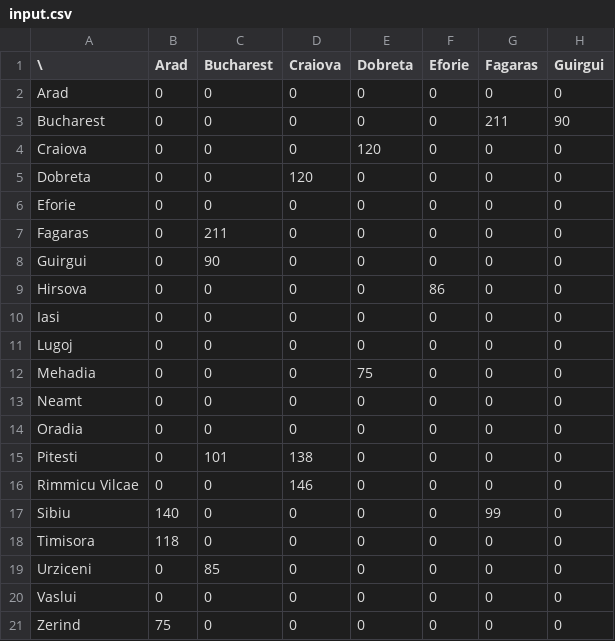
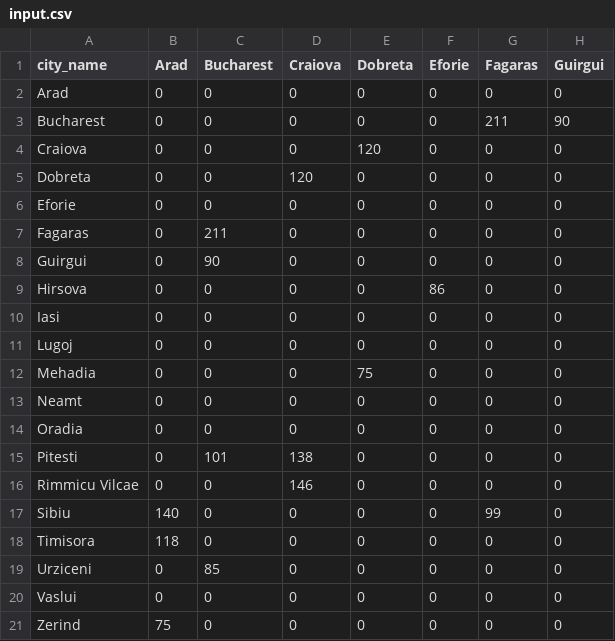
Before and after one commit to padfoot18/AISearchStrategies, a CSV file: input.csv, drawn as a sheet; only a part is shown; the diff names each change by its address in the sheet, - before the commit and + after, or states it on an @@ line.

```diff
--- a/input.csv
+++ b/input.csv
-A1: \
+A1: city_name
```
Also changed, not shown: 2 other files.
